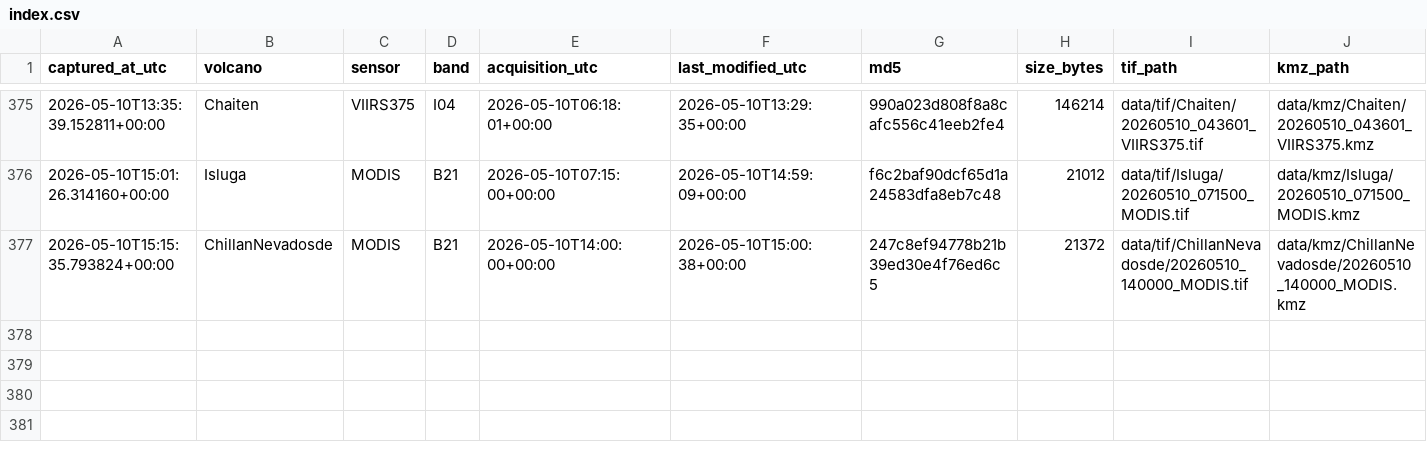
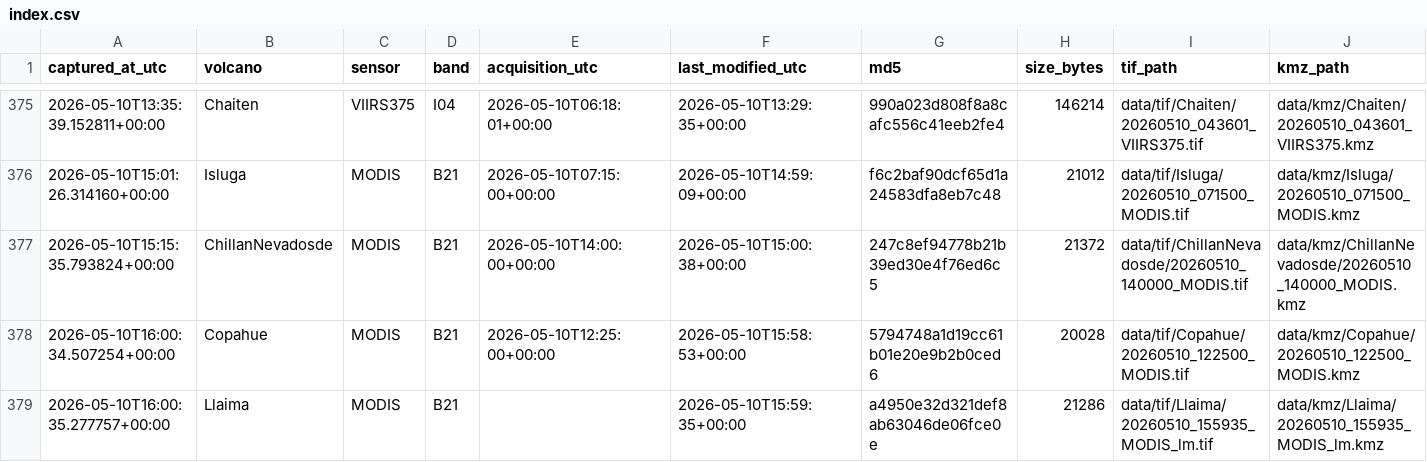
Before and after one commit to MendozaVolcanic/mirova-tif-archive, a CSV file: index.csv, drawn as a sheet; only a part is shown, gaps mark what is left out.

```diff
--- a/index.csv
+++ b/index.csv
@@ -377 +377,3 @@ captured_at_utc,volcano,sensor,band,acquisition_utc,last_modified_utc,md5,size_b
 2026-05-10T15:15:35.793824+00:00,ChillanNevadosde,MODIS,B21,2026-05-10T14:00:00+00:00,2026-05-10T15:00:38+00:00,247c8ef94778b21b39ed30e4f76ed6c5,21372,data/tif/ChillanNevadosde/20260510_140000_MODIS.tif,data/kmz/ChillanNevadosde/20260510_140000_MODIS.kmz
+2026-05-10T16:00:34.507254+00:00,Copahue,MODIS,B21,2026-05-10T12:25:00+00:00,2026-05-10T15:58:53+00:00,5794748a1d19cc61b01e20e9b2b0ced6,20028,data/tif/Copahue/20260510_122500_MODIS.tif,data/kmz/Copahue/20260510_122500_MODIS.kmz
+2026-05-10T16:00:35.277757+00:00,Llaima,MODIS,B21,,2026-05-10T15:59:35+00:00,a4950e32d321def8ab63046de06fce0e,21286,data/tif/Llaima/20260510_155935_MODIS_lm.tif,data/kmz/Llaima/20260510_155935_MODIS_lm.kmz
```
Also changed, not shown: index_png.csv, 16 other files.
